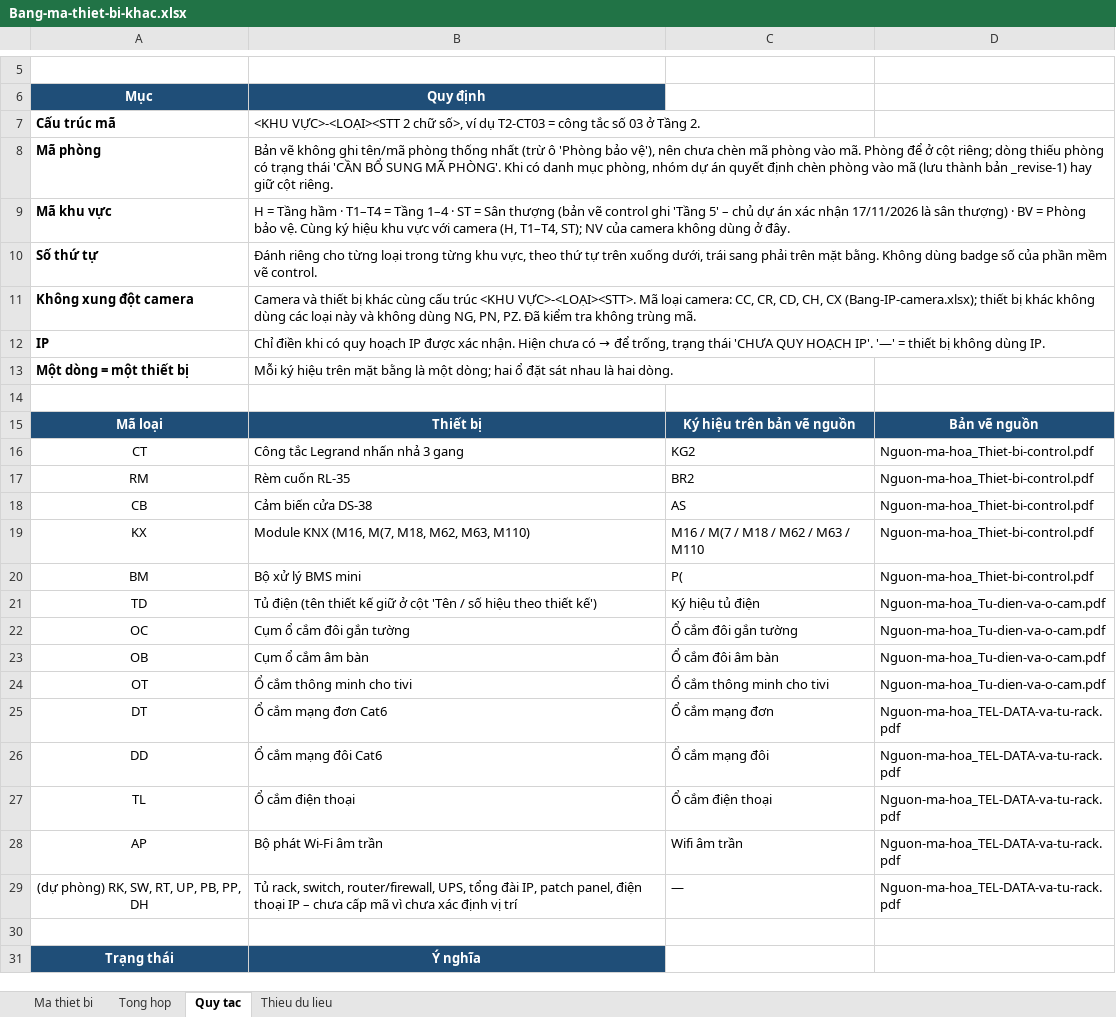
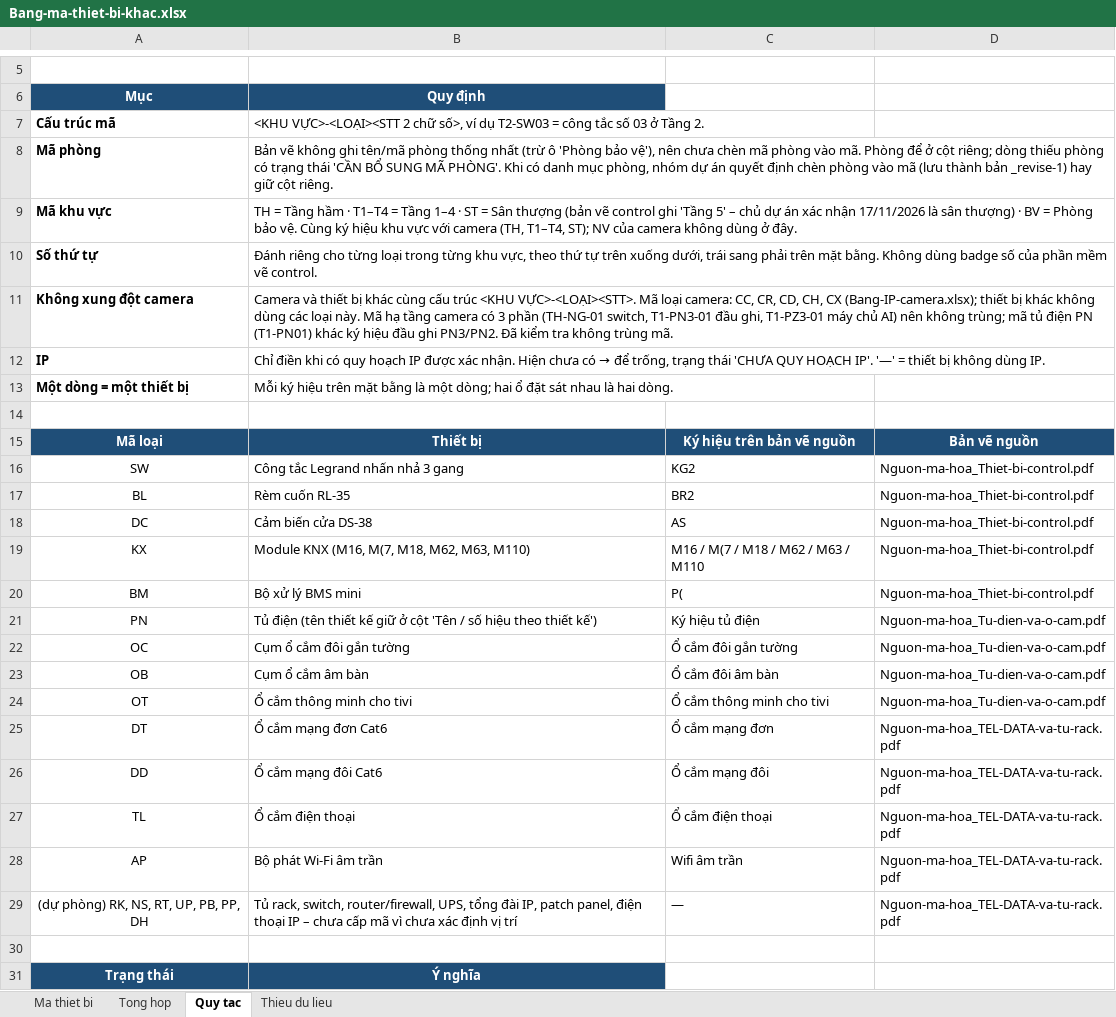
Before and after one commit to lythanhdat21/CAMERA-AI_LOVELYKIDS, an Excel workbook: tai-ve/Bang-ma-thiet-bi-khac.xlsx, sheet Quy tac, drawn as a sheet; only a part is shown, gaps mark what is left out; values as stored, in another font and other column widths than the file's, no borders; the diff names each change by its address in the sheet, - before the commit and + after, or states it on an @@ line.

```diff
--- a/tai-ve/Bang-ma-thiet-bi-khac.xlsx (sheet Quy tac)
+++ b/tai-ve/Bang-ma-thiet-bi-khac.xlsx (sheet Quy tac)
-B7: …ví dụ T2-CT03 = công…
+B7: …ví dụ T2-SW03 = công…
-B9: H = Tầng hầm · T1–T4 = Tầng 1–4 · ST = Sân thượng (bản vẽ control ghi 'Tầng 5' – chủ dự án xác nhận 17/11/2026 là sân thượng) · BV = Phòng bảo vệ. Cùng ký hiệu khu vực với camera (H, T1–T4, ST);…
+B9: TH = Tầng hầm · T1–T4 = Tầng 1–4 · ST = Sân thượng (bản vẽ control ghi 'Tầng 5' – chủ dự án xác nhận 17/11/2026 là sân thượng) · BV = Phòng bảo vệ. Cùng ký hiệu khu vực với camera (TH, T1–T4, ST);…
-B11: …các loại này và không dùng NG, PN, PZ. Đã kiểm…
+B11: …các loại này. Mã hạ tầng camera có 3 phần (TH-NG-01 switch, T1-PN3-01 đầu ghi, T1-PZ3-01 máy chủ AI) nên không trùng; mã tủ điện PN (T1-PN01) khác ký hiệu đầu ghi PN3/PN2. Đã kiểm…
-A16: CT
+A16: SW
-A17: RM
+A17: BL
-A18: CB
+A18: DC
-A21: TD
+A21: PN
-A29: (dự phòng) RK, SW, RT, UP, PB, PP, DH
+A29: (dự phòng) RK, NS, RT, UP, PB, PP, DH
```
Also changed, not shown: sheet Ma thiet bi, sheet Tong hop, sheet Thieu du lieu, tai-ve/Bang-IP-camera.xlsx, 8 other files.
